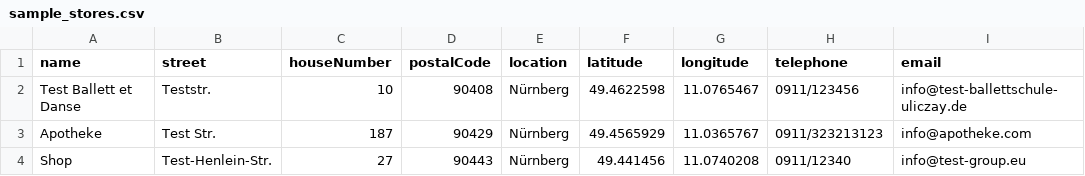
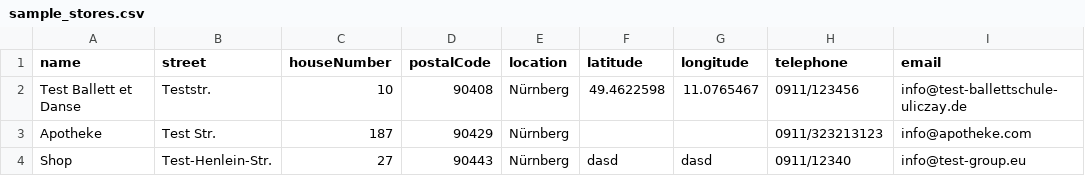
Before and after one commit to digitalfabrik/entitlementcard, a CSV file: administration/resources/stores/sample_stores.csv, drawn as a sheet; only a part is shown; the diff names each change by its address in the sheet, - before the commit and + after, or states it on an @@ line.

Commit message:
1609: check valid postalCode, check if category are only digits, show error if coordinates are invalid values

```diff
--- a/administration/resources/stores/sample_stores.csv
+++ b/administration/resources/stores/sample_stores.csv
-F3 (latitude): 49.4565929
+F3 (latitude): (empty)
-G3 (longitude): 11.0365767
+G3 (longitude): (empty)
-F4 (latitude): 49.441456
+F4 (latitude): dasd
-G4 (longitude): 11.0740208
+G4 (longitude): dasd
```
Also changed, not shown: 4 other files.
